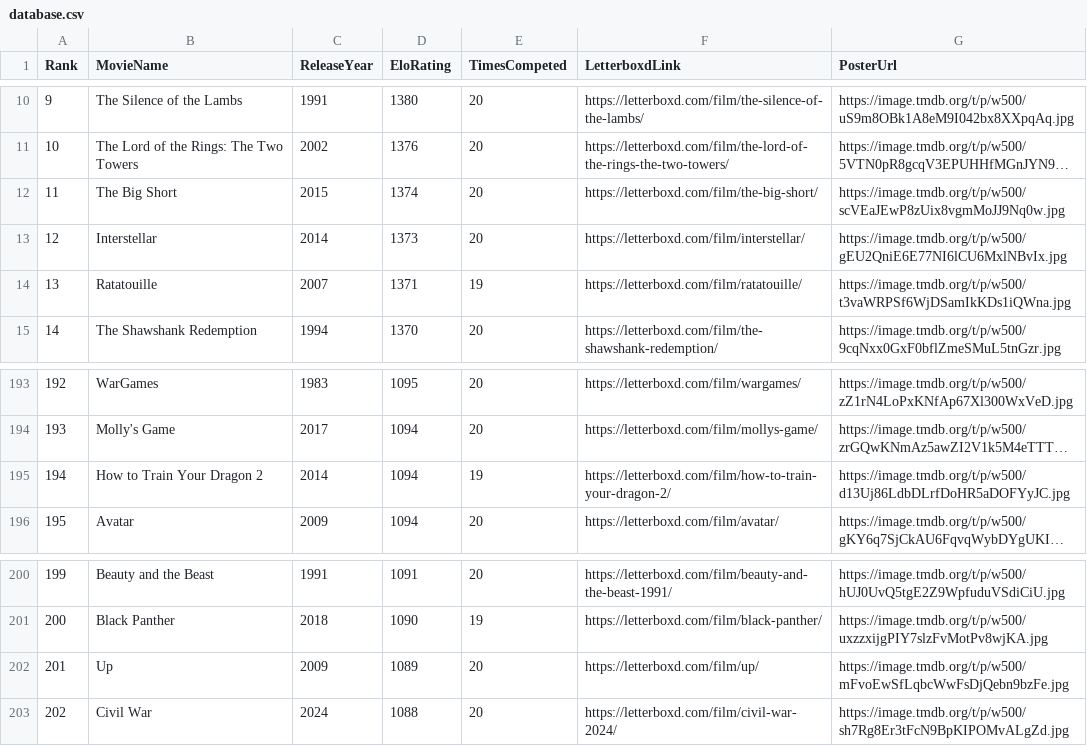
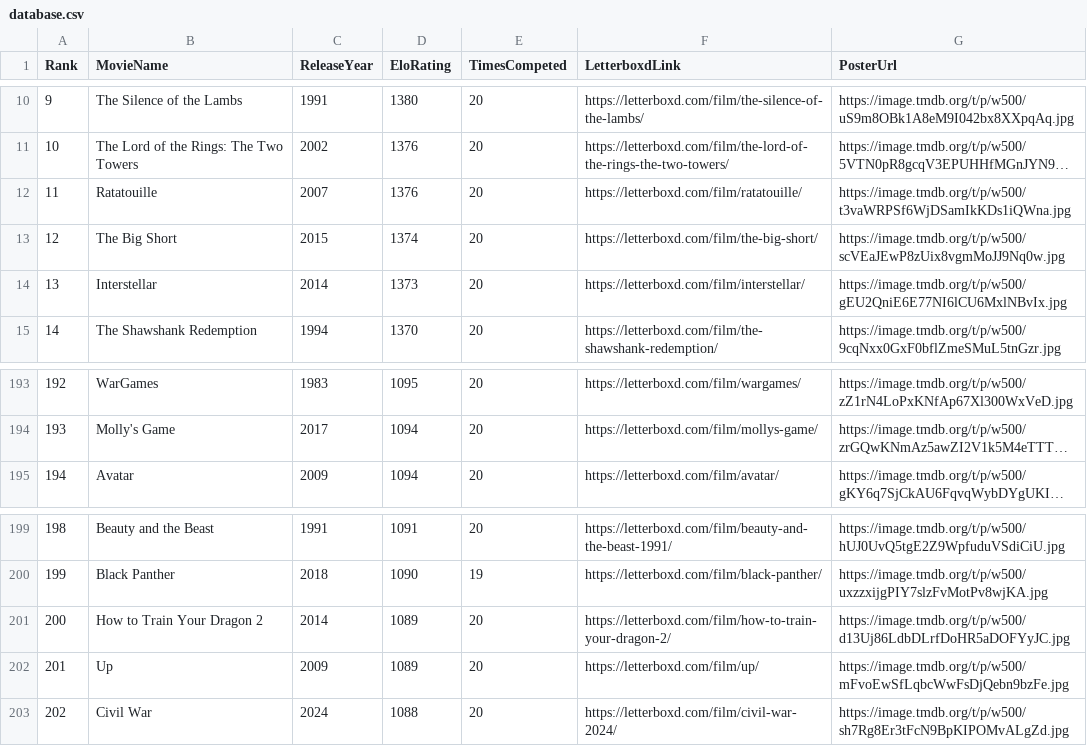
Before and after one commit to TheEverythingologist/MovieRankingWebsite, a CSV file: src/data/database.csv, drawn as a sheet; only a part is shown, gaps mark what is left out; long unchanged cells end in …; removed rows and columns are numbered as before the commit, all else as after; the diff names each change by its address in the sheet, - before the commit and + after, or states it on an @@ line.

Commit message:
Update rankings: Ratatouille beat How to Train Your Dragon 2

```diff
--- a/src/data/database.csv
+++ b/src/data/database.csv
+row 12: 11 | Ratatouille | 2007 | 1376 | 20 | https://letterboxd.com/film/ratatouille/ | https://image.tmdb.org/t/p/w500/t3vaWRPSf6WjDSamIkKDs1iQWna.jpg
@@ column A (Rank) renumbered between rows 13 and 200 @@
-row 14: 13 | Ratatouille | 2007 | 1371 | 19 | https://letterboxd.com/film/ratatouille/ | https://image.tmdb.org/t/p/w500/t3vaWRPSf6WjDSamIkKDs1iQWna.jpg
-row 195: 194 | How to Train Your Dragon 2 | 2014 | 1094 | 19 | https://letterboxd.com/film/how-to-train-your-dragon-2/ | https://image.tmdb.org/t/p/w500/d13Uj86LdbDLrfDoHR5aDOFYyJC.jpg
+row 201: 200 | How to Train Your Dragon 2 | 2014 | 1089 | 20 | https://letterboxd.com/film/how-to-train-your-dragon-2/ | https://image.tmdb.org/t/p/w500/d13Uj86LdbDLrfDoHR5aDOFYyJC.jpg
```
